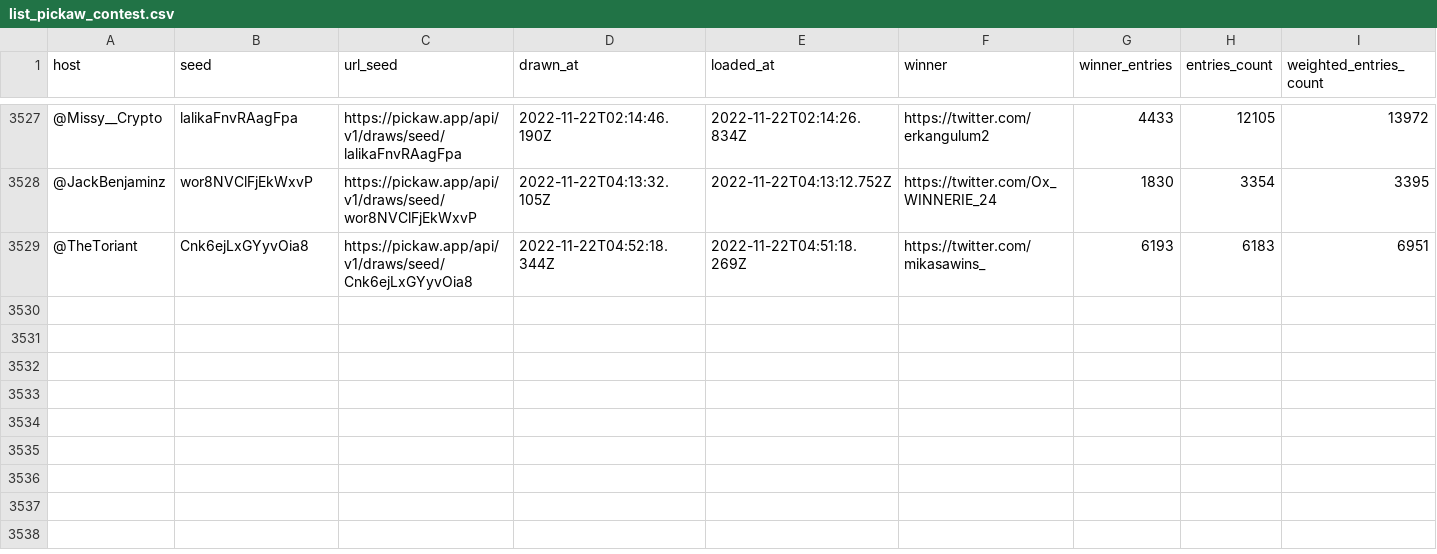
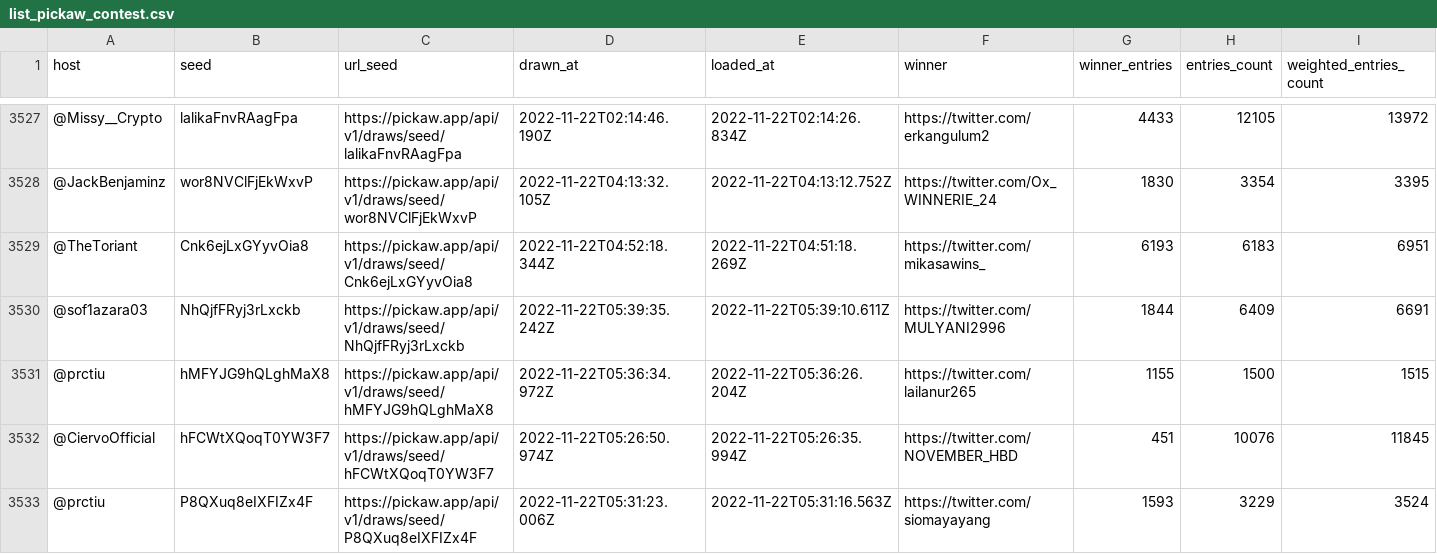
Before and after one commit to ilham-mukti/pickaw_analysis, a CSV file: list_pickaw_contest.csv, drawn as a sheet; only a part is shown, gaps mark what is left out; rows hold the shown columns only; the diff names each change by its address in the sheet, - before the commit and + after, or states it on an @@ line.

```diff
--- a/list_pickaw_contest.csv
+++ b/list_pickaw_contest.csv
+row 3530: @sof1azara03 | NhQjfFRyj3rLxckb | https://pickaw.app/api/v1/draws/seed/NhQjfFRyj3rLxckb | 2022-11-22T05:39:35.242Z | 2022-11-22T05:39:10.611Z | https://twitter.com/MULYANI2996 | 1844 | 6409 | 6691
+row 3531: @prctiu | hMFYJG9hQLghMaX8 | https://pickaw.app/api/v1/draws/seed/hMFYJG9hQLghMaX8 | 2022-11-22T05:36:34.972Z | 2022-11-22T05:36:26.204Z | https://twitter.com/lailanur265 | 1155 | 1500 | 1515
+row 3532: @CiervoOfficial | hFCWtXQoqT0YW3F7 | https://pickaw.app/api/v1/draws/seed/hFCWtXQoqT0YW3F7 | 2022-11-22T05:26:50.974Z | 2022-11-22T05:26:35.994Z | https://twitter.com/NOVEMBER_HBD | 451 | 10076 | 11845
+row 3533: @prctiu | P8QXuq8eIXFIZx4F | https://pickaw.app/api/v1/draws/seed/P8QXuq8eIXFIZx4F | 2022-11-22T05:31:23.006Z | 2022-11-22T05:31:16.563Z | https://twitter.com/siomayayang | 1593 | 3229 | 3524
```
Also changed, not shown: 2 other files.
